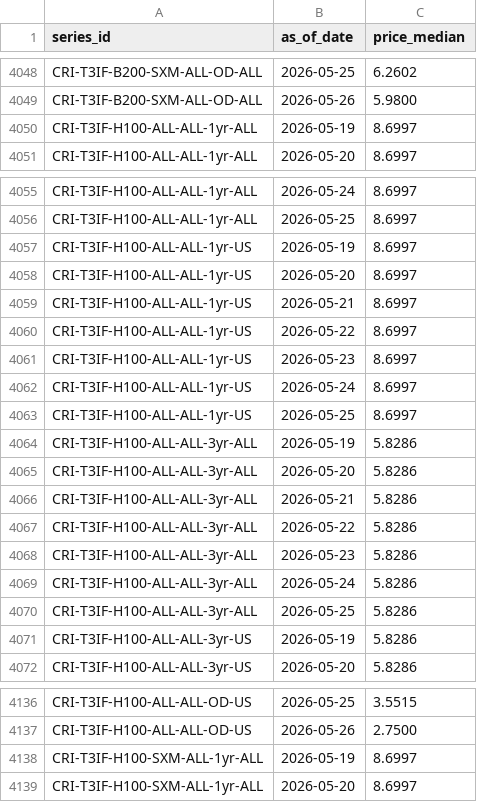
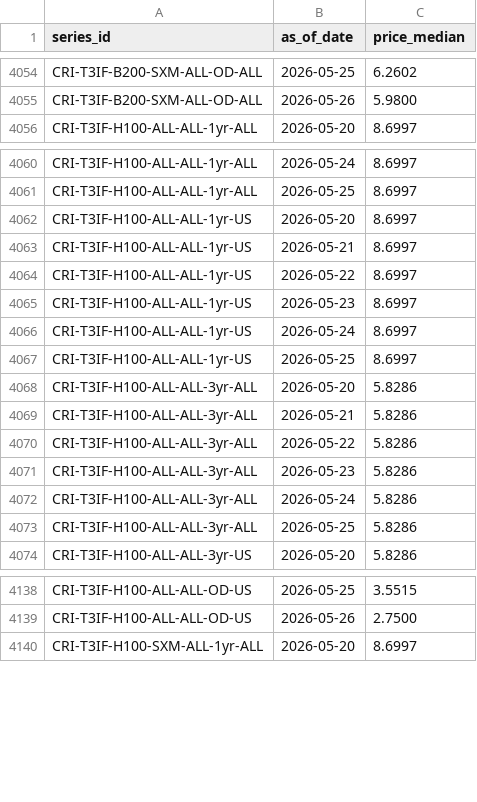
Before and after one commit to ccir-index/ccir-site, a CSV file: src/data/indices_history.csv, drawn as a sheet; only a part is shown, gaps mark what is left out; the diff covers the shown part only.

```diff
--- a/src/data/indices_history.csv
+++ b/src/data/indices_history.csv
@@ -4049,3 +4055,2 @@ CRI-T3IF-B200-SXM-ALL-OD-ALL,2026-05-25,6.2602
 CRI-T3IF-B200-SXM-ALL-OD-ALL,2026-05-26,5.9800
-CRI-T3IF-H100-ALL-ALL-1yr-ALL,2026-05-19,8.6997
 CRI-T3IF-H100-ALL-ALL-1yr-ALL,2026-05-20,8.6997
@@ -4056,3 +4061,2 @@ CRI-T3IF-H100-ALL-ALL-1yr-ALL,2026-05-24,8.6997
 CRI-T3IF-H100-ALL-ALL-1yr-ALL,2026-05-25,8.6997
-CRI-T3IF-H100-ALL-ALL-1yr-US,2026-05-19,8.6997
 CRI-T3IF-H100-ALL-ALL-1yr-US,2026-05-20,8.6997
@@ -4063,3 +4067,2 @@ CRI-T3IF-H100-ALL-ALL-1yr-US,2026-05-24,8.6997
 CRI-T3IF-H100-ALL-ALL-1yr-US,2026-05-25,8.6997
-CRI-T3IF-H100-ALL-ALL-3yr-ALL,2026-05-19,5.8286
 CRI-T3IF-H100-ALL-ALL-3yr-ALL,2026-05-20,5.8286
@@ -4070,3 +4073,2 @@ CRI-T3IF-H100-ALL-ALL-3yr-ALL,2026-05-24,5.8286
 CRI-T3IF-H100-ALL-ALL-3yr-ALL,2026-05-25,5.8286
-CRI-T3IF-H100-ALL-ALL-3yr-US,2026-05-19,5.8286
 CRI-T3IF-H100-ALL-ALL-3yr-US,2026-05-20,5.8286
@@ -4137,3 +4139,2 @@ CRI-T3IF-H100-ALL-ALL-OD-US,2026-05-25,3.5515
 CRI-T3IF-H100-ALL-ALL-OD-US,2026-05-26,2.7500
-CRI-T3IF-H100-SXM-ALL-1yr-ALL,2026-05-19,8.6997
 CRI-T3IF-H100-SXM-ALL-1yr-ALL,2026-05-20,8.6997
```
Also changed, not shown: 8 added rows, 3 removed rows and 68 edited cells elsewhere in this file.
